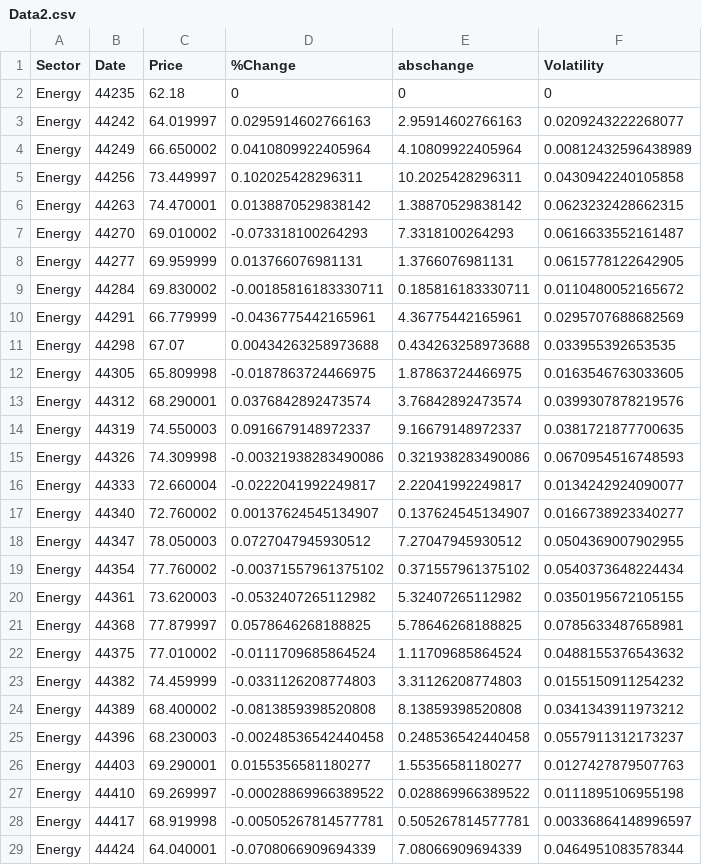
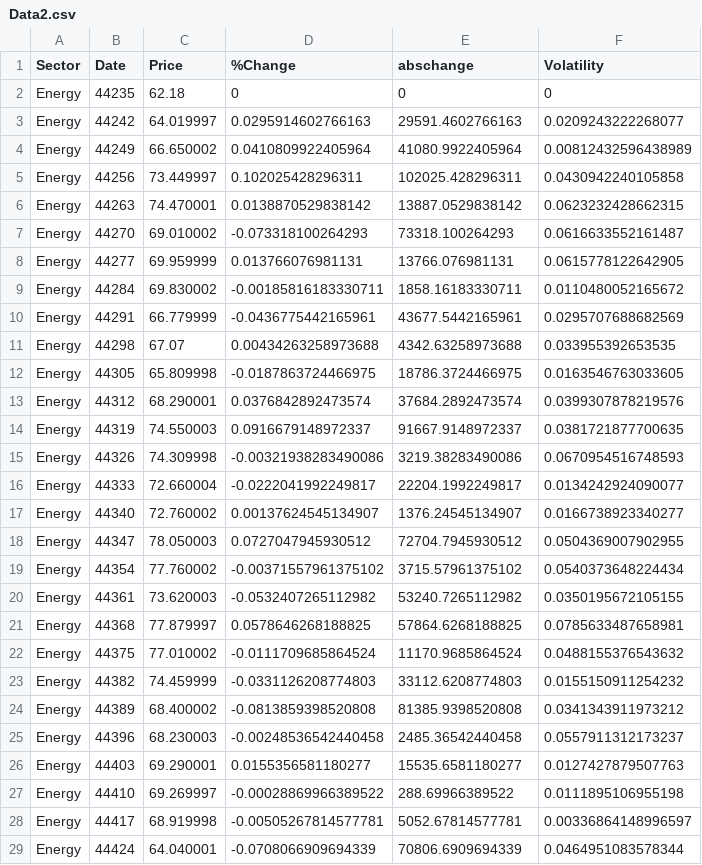
Before and after one commit to SlayerNeil/dummycsvaida, a CSV file: Data2.csv, drawn as a sheet; only a part is shown; the diff covers the shown part only.

Commit message:
Update Data2.csv

```diff
--- a/Data2.csv
+++ b/Data2.csv
@@ -2,28 +2,28 @@ Sector,Date,Price,%Change,abschange,Volatility
 Energy,44235,62.18,0,0,0
-Energy,44242,64.019997,0.0295914602766163,2.95914602766163,0.0209243222268077
-Energy,44249,66.650002,0.0410809922405964,4.10809922405964,0.00812432596438989
-Energy,44256,73.449997,0.102025428296311,10.2025428296311,0.0430942240105858
-Energy,44263,74.470001,0.0138870529838142,1.38870529838142,0.0623232428662315
-Energy,44270,69.010002,-0.073318100264293,7.3318100264293,0.0616633552161487
-Energy,44277,69.959999,0.013766076981131,1.3766076981131,0.0615778122642905
-Energy,44284,69.830002,-0.00185816183330711,0.185816183330711,0.0110480052165672
-Energy,44291,66.779999,-0.0436775442165961,4.36775442165961,0.0295707688682569
-Energy,44298,67.07,0.00434263258973688,0.434263258973688,0.033955392653535
-Energy,44305,65.809998,-0.0187863724466975,1.87863724466975,0.0163546763033605
-Energy,44312,68.290001,0.0376842892473574,3.76842892473574,0.0399307878219576
-Energy,44319,74.550003,0.0916679148972337,9.16679148972337,0.0381721877700635
-Energy,44326,74.309998,-0.00321938283490086,0.321938283490086,0.0670954516748593
-Energy,44333,72.660004,-0.0222041992249817,2.22041992249817,0.0134242924090077
-Energy,44340,72.760002,0.00137624545134907,0.137624545134907,0.0166738923340277
-Energy,44347,78.050003,0.0727047945930512,7.27047945930512,0.0504369007902955
-Energy,44354,77.760002,-0.00371557961375102,0.371557961375102,0.0540373648224434
-Energy,44361,73.620003,-0.0532407265112982,5.32407265112982,0.0350195672105155
-Energy,44368,77.879997,0.0578646268188825,5.78646268188825,0.0785633487658981
-Energy,44375,77.010002,-0.0111709685864524,1.11709685864524,0.0488155376543632
-Energy,44382,74.459999,-0.0331126208774803,3.31126208774803,0.0155150911254232
-Energy,44389,68.400002,-0.0813859398520808,8.13859398520808,0.0341343911973212
-Energy,44396,68.230003,-0.00248536542440458,0.248536542440458,0.0557911312173237
-Energy,44403,69.290001,0.0155356581180277,1.55356581180277,0.0127427879507763
-Energy,44410,69.269997,-0.00028869966389522,0.028869966389522,0.0111895106955198
-Energy,44417,68.919998,-0.00505267814577781,0.505267814577781,0.00336864148996597
-Energy,44424,64.040001,-0.0708066909694339,7.08066909694339,0.0464951083578344
+Energy,44242,64.019997,0.0295914602766163,29591.4602766163,0.0209243222268077
+Energy,44249,66.650002,0.0410809922405964,41080.9922405964,0.00812432596438989
+Energy,44256,73.449997,0.102025428296311,102025.428296311,0.0430942240105858
+Energy,44263,74.470001,0.0138870529838142,13887.0529838142,0.0623232428662315
+Energy,44270,69.010002,-0.073318100264293,73318.100264293,0.0616633552161487
+Energy,44277,69.959999,0.013766076981131,13766.076981131,0.0615778122642905
+Energy,44284,69.830002,-0.00185816183330711,1858.16183330711,0.0110480052165672
+Energy,44291,66.779999,-0.0436775442165961,43677.5442165961,0.0295707688682569
+Energy,44298,67.07,0.00434263258973688,4342.63258973688,0.033955392653535
+Energy,44305,65.809998,-0.0187863724466975,18786.3724466975,0.0163546763033605
+Energy,44312,68.290001,0.0376842892473574,37684.2892473574,0.0399307878219576
+Energy,44319,74.550003,0.0916679148972337,91667.9148972337,0.0381721877700635
+Energy,44326,74.309998,-0.00321938283490086,3219.38283490086,0.0670954516748593
+Energy,44333,72.660004,-0.0222041992249817,22204.1992249817,0.0134242924090077
+Energy,44340,72.760002,0.00137624545134907,1376.24545134907,0.0166738923340277
+Energy,44347,78.050003,0.0727047945930512,72704.7945930512,0.0504369007902955
+Energy,44354,77.760002,-0.00371557961375102,3715.57961375102,0.0540373648224434
+Energy,44361,73.620003,-0.0532407265112982,53240.7265112982,0.0350195672105155
+Energy,44368,77.879997,0.0578646268188825,57864.6268188825,0.0785633487658981
+Energy,44375,77.010002,-0.0111709685864524,11170.9685864524,0.0488155376543632
+Energy,44382,74.459999,-0.0331126208774803,33112.6208774803,0.0155150911254232
+Energy,44389,68.400002,-0.0813859398520808,81385.9398520808,0.0341343911973212
+Energy,44396,68.230003,-0.00248536542440458,2485.36542440458,0.0557911312173237
+Energy,44403,69.290001,0.0155356581180277,15535.6581180277,0.0127427879507763
+Energy,44410,69.269997,-0.00028869966389522,288.69966389522,0.0111895106955198
+Energy,44417,68.919998,-0.00505267814577781,5052.67814577781,0.00336864148996597
+Energy,44424,64.040001,-0.0708066909694339,70806.6909694339,0.0464951083578344
```
Also changed, not shown: 129 edited cells elsewhere in this file.
